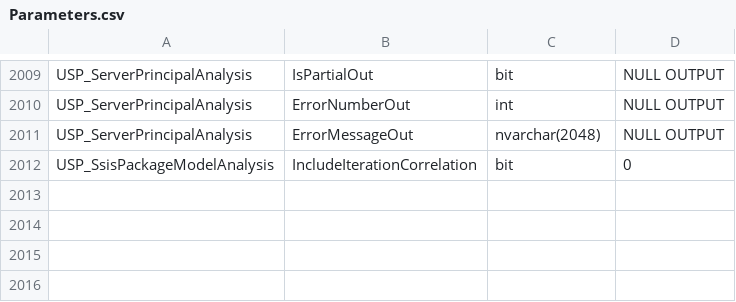
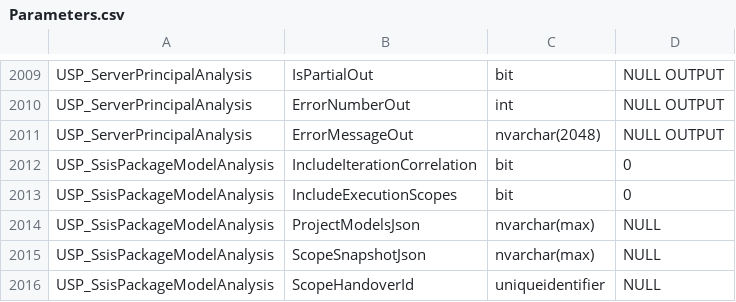
Before and after one commit to gecompat/SQL_Server_Analyze, a CSV file: Metadata/Inventory/Parameters.csv, drawn as a sheet; only a part is shown, gaps mark what is left out.

```diff
--- a/Metadata/Inventory/Parameters.csv
+++ b/Metadata/Inventory/Parameters.csv
@@ -2012 +2012,5 @@ USP_ServerPrincipalAnalysis,ErrorMessageOut,nvarchar(2048),NULL OUTPUT
 USP_SsisPackageModelAnalysis,IncludeIterationCorrelation,bit,0
+USP_SsisPackageModelAnalysis,IncludeExecutionScopes,bit,0
+USP_SsisPackageModelAnalysis,ProjectModelsJson,nvarchar(max),NULL
+USP_SsisPackageModelAnalysis,ScopeSnapshotJson,nvarchar(max),NULL
+USP_SsisPackageModelAnalysis,ScopeHandoverId,uniqueidentifier,NULL
```
Also changed, not shown: Metadata/Inventory/Objects.csv, Metadata/Inventory/ResultSets.csv, 27 other files.
